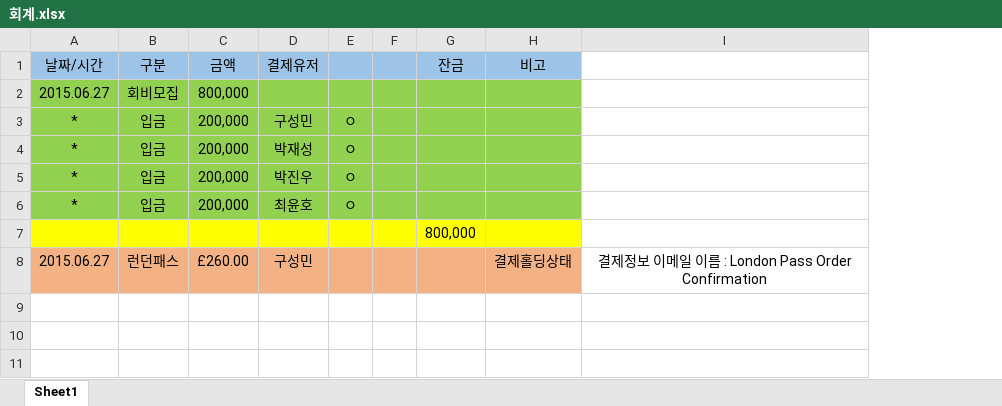
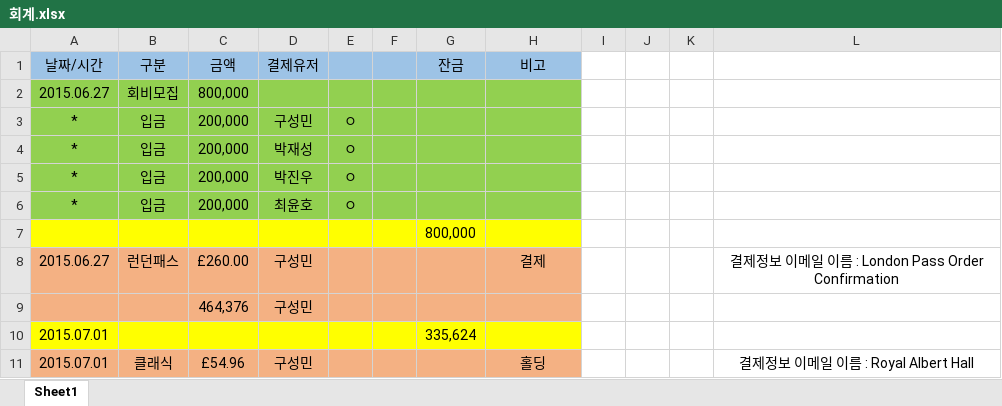
Before and after one commit to GoEurope/GoEurope, an Excel workbook: 회계/회계.xlsx, sheet Sheet1, drawn as a sheet; values as stored, in another font and other column widths than the file's, no borders; the diff names each change by its address in the sheet, - before the commit and + after, or states it on an @@ line.

```diff
--- a/회계/회계.xlsx (sheet Sheet1)
+++ b/회계/회계.xlsx (sheet Sheet1)
+column I, empty
+column J, empty
+column K, empty
-H8 (비고): 결제홀딩상태
+H8 (비고): 결제
+row 9:  |  | 464,376 | 구성민
+row 10: 2015.07.01 |  |  |  |  |  | 335,624
+row 11: 2015.07.01 | 클래식 | £54.96 | 구성민 |  |  |  | 홀딩 |  |  |  | 결제정보 이메일 이름 : Royal Albert Hall
```
Also changed, not shown: 6 other files.
